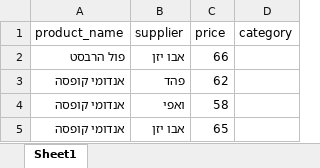
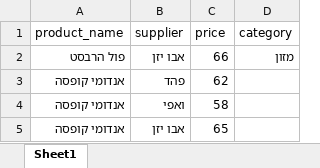
Before and after one commit to fuad-nasseraldeen/stockly, an Excel workbook: מוצרים.xlsx, sheet Sheet1, drawn as a sheet; only a part is shown; values as stored, in another font and other column widths than the file's, no borders; the diff covers the shown part only; the diff names each change by its address in the sheet, - before the commit and + after, or states it on an @@ line.

```diff
--- a/מוצרים.xlsx (sheet Sheet1)
+++ b/מוצרים.xlsx (sheet Sheet1)
-D2 (category): (empty)
+D2 (category): מזון
```
Also changed, not shown: 84 removed rows elsewhere in this sheet.
